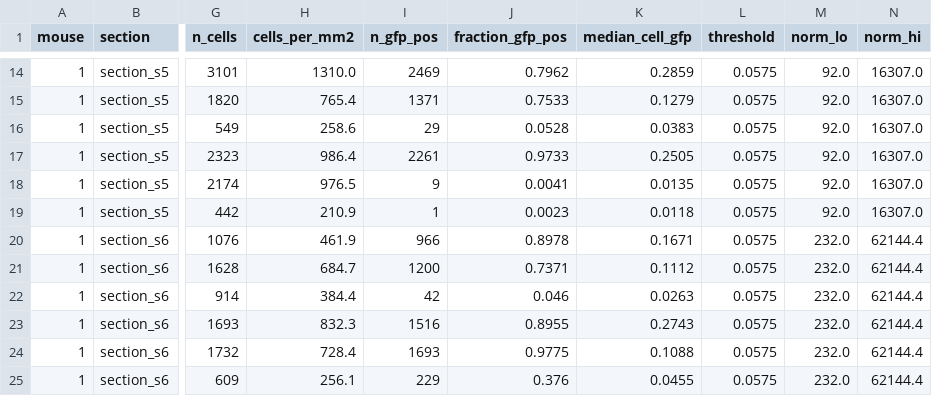
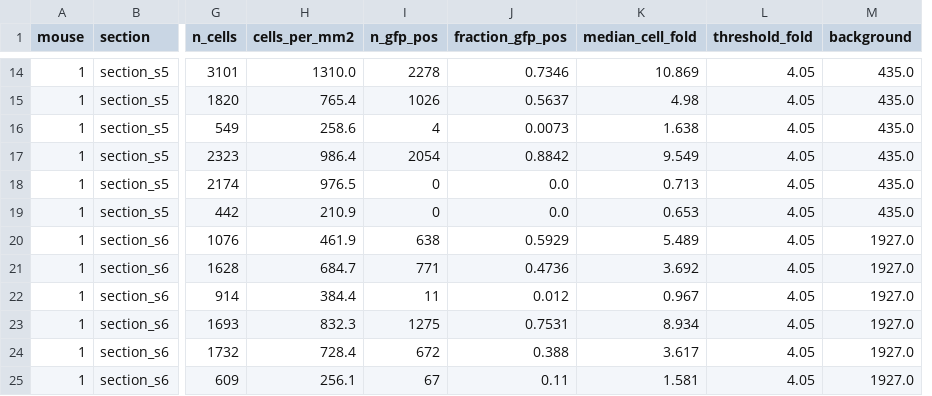
Before and after one commit to andrewbrodriguez/fus-controller, a CSV file: results/histology/cells/mouse01_cell_rois.csv, drawn as a sheet; only a part is shown, gaps mark what is left out; removed rows and columns are numbered as before the commit, all else as after; the diff covers the shown part only; the diff names each change by its address in the sheet, - before the commit and + after, or states it on an @@ line.

```diff
--- a/results/histology/cells/mouse01_cell_rois.csv
+++ b/results/histology/cells/mouse01_cell_rois.csv
-column K (median_cell_gfp), rows 14-25: 0.2859 | 0.1279 | 0.0383 | 0.2505 | 0.0135 | 0.0118 | 0.1671 | 0.1112 | 0.0263 | 0.2743 | 0.1088 | 0.0455
-column L (threshold), rows 14-25: all 0.0575
-column M (norm_lo), rows 14-25: 92.0 | 92.0 | 92.0 | 92.0 | 92.0 | 92.0 | 232.0 | 232.0 | 232.0 | 232.0 | 232.0 | 232.0
-column N (norm_hi), rows 14-25: 16307.0 | 16307.0 | 16307.0 | 16307.0 | 16307.0 | 16307.0 | 62144.4 | 62144.4 | 62144.4 | 62144.4 | 62144.4 | 62144.4
+column K (median_cell_fold), rows 14-25: 10.869 | 4.98 | 1.638 | 9.549 | 0.713 | 0.653 | 5.489 | 3.692 | 0.967 | 8.934 | 3.617 | 1.581
+column L (threshold_fold), rows 14-25: all 4.05
+column M (background), rows 14-25: 435.0 | 435.0 | 435.0 | 435.0 | 435.0 | 435.0 | 1927.0 | 1927.0 | 1927.0 | 1927.0 | 1927.0 | 1927.0
-I14 (n_gfp_pos): 2469
+I14 (n_gfp_pos): 2278
-J14 (fraction_gfp_pos): 0.7962
+J14 (fraction_gfp_pos): 0.7346
-I15 (n_gfp_pos): 1371
+I15 (n_gfp_pos): 1026
-J15 (fraction_gfp_pos): 0.7533
+J15 (fraction_gfp_pos): 0.5637
-I16 (n_gfp_pos): 29
+I16 (n_gfp_pos): 4
-J16 (fraction_gfp_pos): 0.0528
+J16 (fraction_gfp_pos): 0.0073
-I17 (n_gfp_pos): 2261
+I17 (n_gfp_pos): 2054
-J17 (fraction_gfp_pos): 0.9733
+J17 (fraction_gfp_pos): 0.8842
-I18 (n_gfp_pos): 9
+I18 (n_gfp_pos): 0
-J18 (fraction_gfp_pos): 0.0041
+J18 (fraction_gfp_pos): 0.0
-I19 (n_gfp_pos): 1
+I19 (n_gfp_pos): 0
-J19 (fraction_gfp_pos): 0.0023
+J19 (fraction_gfp_pos): 0.0
-I20 (n_gfp_pos): 966
+I20 (n_gfp_pos): 638
-J20 (fraction_gfp_pos): 0.8978
+J20 (fraction_gfp_pos): 0.5929
-I21 (n_gfp_pos): 1200
+I21 (n_gfp_pos): 771
-J21 (fraction_gfp_pos): 0.7371
+J21 (fraction_gfp_pos): 0.4736
-I22 (n_gfp_pos): 42
+I22 (n_gfp_pos): 11
-J22 (fraction_gfp_pos): 0.046
+J22 (fraction_gfp_pos): 0.012
-I23 (n_gfp_pos): 1516
+I23 (n_gfp_pos): 1275
-J23 (fraction_gfp_pos): 0.8955
+J23 (fraction_gfp_pos): 0.7531
-I24 (n_gfp_pos): 1693
+I24 (n_gfp_pos): 672
-J24 (fraction_gfp_pos): 0.9775
+J24 (fraction_gfp_pos): 0.388
-I25 (n_gfp_pos): 229
+I25 (n_gfp_pos): 67
-J25 (fraction_gfp_pos): 0.376
+J25 (fraction_gfp_pos): 0.11
```
Also changed, not shown: 24 edited cells elsewhere in this file, results/histology/cells/mouse02_cell_rois.csv, results/histology/slices/slices_dose_delivery.csv, 32 other files.
